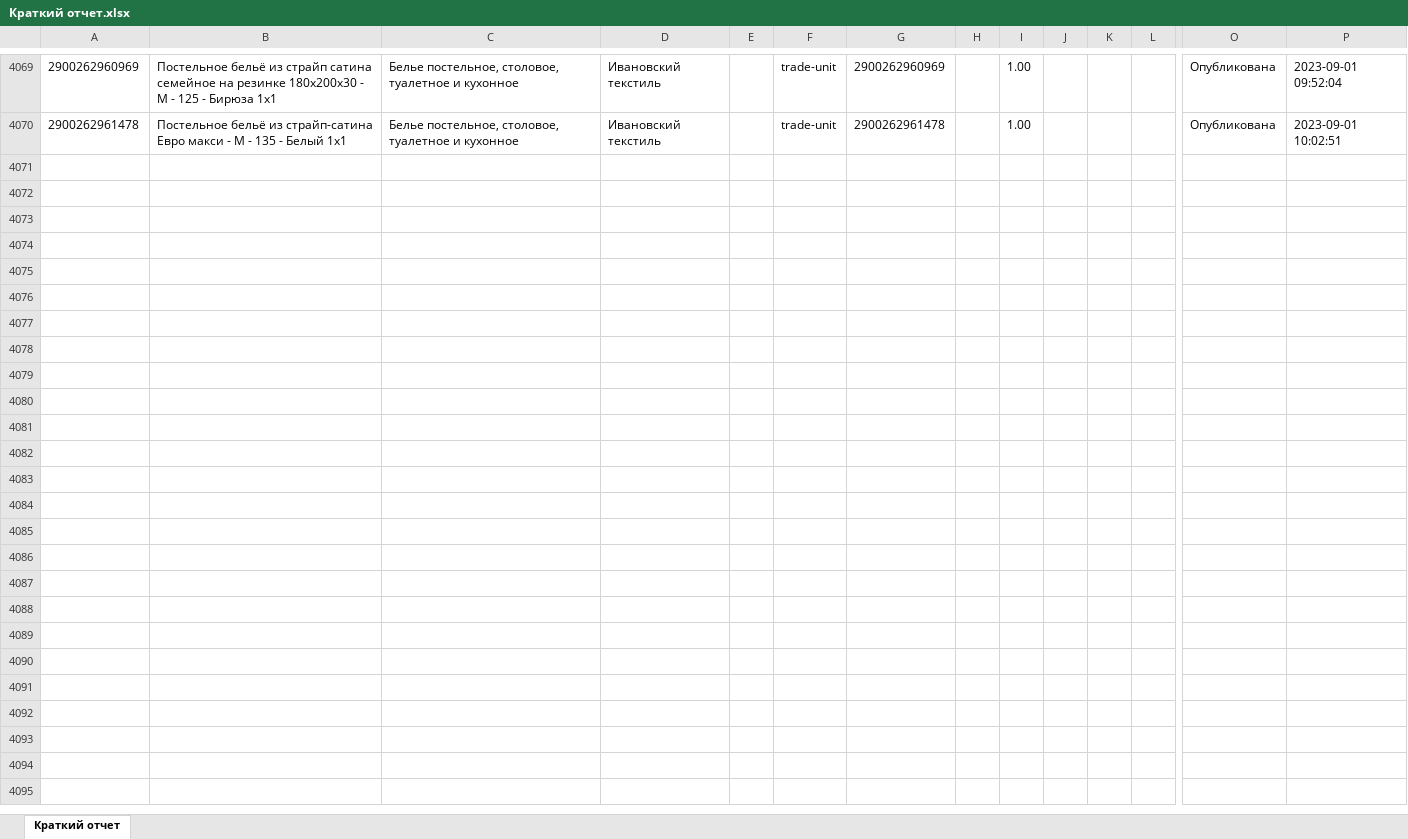
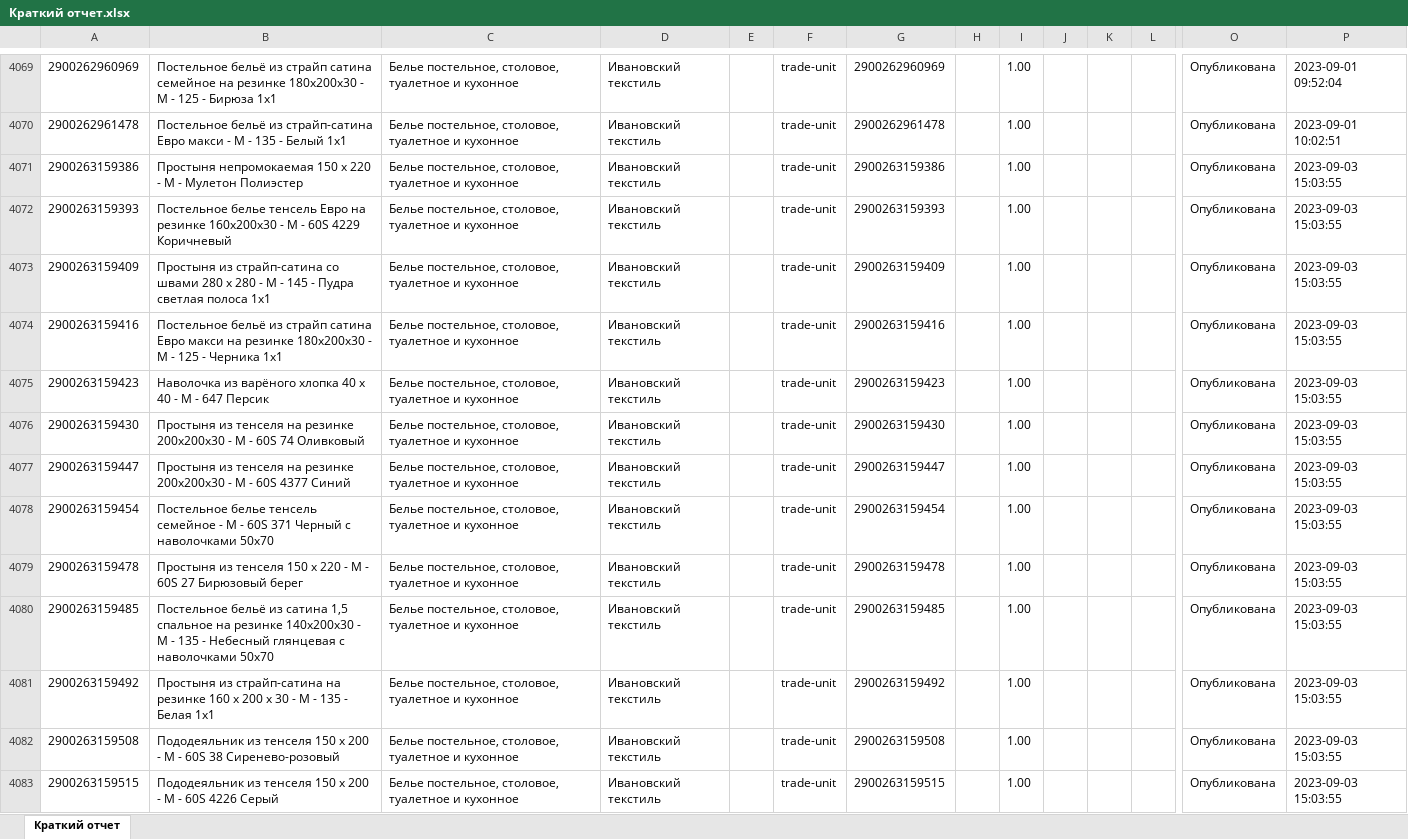
Before and after one commit to isergeich22/Honest_Sign, an Excel workbook: public/Краткий отчет.xlsx, sheet Краткий отчет, drawn as a sheet; only a part is shown, gaps mark what is left out; values as stored, in another font and other column widths than the file's, no borders; rows hold the shown columns only; the diff covers the shown part only; the diff names each change by its address in the sheet, - before the commit and + after, or states it on an @@ line.

```diff
--- a/public/Краткий отчет.xlsx (sheet Краткий отчет)
+++ b/public/Краткий отчет.xlsx (sheet Краткий отчет)
+row 4071: 2900263159386 | Простыня непромокаемая 150 х 220 - М - Мулетон Полиэстер | Белье постельное, столовое, туалетное и кухонное | Ивановский текстиль |  | trade-unit | 2900263159386 |  | 1.00 |  |  |  | Опубликована | 2023-09-03 15:03:55
+row 4072: 2900263159393 | Постельное белье тенсель Евро на резинке 160х200х30 - М - 60S 4229 Коричневый | Белье постельное, столовое, туалетное и кухонное | Ивановский текстиль |  | trade-unit | 2900263159393 |  | 1.00 |  |  |  | Опубликована | 2023-09-03 15:03:55
+row 4073: 2900263159409 | Простыня из страйп-сатина со швами 280 х 280 - М - 145 - Пудра светлая полоса 1х1 | Белье постельное, столовое, туалетное и кухонное | Ивановский текстиль |  | trade-unit | 2900263159409 |  | 1.00 |  |  |  | Опубликована | 2023-09-03 15:03:55
+row 4074: 2900263159416 | Постельное бельё из страйп сатина Евро макси на резинке 180х200х30 - М - 125 - Черника 1х1 | Белье постельное, столовое, туалетное и кухонное | Ивановский текстиль |  | trade-unit | 2900263159416 |  | 1.00 |  |  |  | Опубликована | 2023-09-03 15:03:55
+row 4075: 2900263159423 | Наволочка из варёного хлопка 40 х 40 - М - 647 Персик | Белье постельное, столовое, туалетное и кухонное | Ивановский текстиль |  | trade-unit | 2900263159423 |  | 1.00 |  |  |  | Опубликована | 2023-09-03 15:03:55
+row 4076: 2900263159430 | Простыня из тенселя на резинке 200х200х30 - М - 60S 74 Оливковый | Белье постельное, столовое, туалетное и кухонное | Ивановский текстиль |  | trade-unit | 2900263159430 |  | 1.00 |  |  |  | Опубликована | 2023-09-03 15:03:55
+row 4077: 2900263159447 | Простыня из тенселя на резинке 200х200х30 - М - 60S 4377 Синий | Белье постельное, столовое, туалетное и кухонное | Ивановский текстиль |  | trade-unit | 2900263159447 |  | 1.00 |  |  |  | Опубликована | 2023-09-03 15:03:55
+row 4078: 2900263159454 | Постельное белье тенсель семейное - М - 60S 371 Черный с наволочками 50х70 | Белье постельное, столовое, туалетное и кухонное | Ивановский текстиль |  | trade-unit | 2900263159454 |  | 1.00 |  |  |  | Опубликована | 2023-09-03 15:03:55
+row 4079: 2900263159478 | Простыня из тенселя 150 х 220 - М - 60S 27 Бирюзовый берег | Белье постельное, столовое, туалетное и кухонное | Ивановский текстиль |  | trade-unit | 2900263159478 |  | 1.00 |  |  |  | Опубликована | 2023-09-03 15:03:55
+row 4080: 2900263159485 | Постельное бельё из сатина 1,5 спальное на резинке 140х200х30 - М - 135 - Небесный глянцевая с наволочками 50х70 | Белье постельное, столовое, туалетное и кухонное | Ивановский текстиль |  | trade-unit | 2900263159485 |  | 1.00 |  |  |  | Опубликована | 2023-09-03 15:03:55
+row 4081: 2900263159492 | Простыня из страйп-сатина на резинке 160 х 200 х 30 - М - 135 - Белая 1х1 | Белье постельное, столовое, туалетное и кухонное | Ивановский текстиль |  | trade-unit | 2900263159492 |  | 1.00 |  |  |  | Опубликована | 2023-09-03 15:03:55
+row 4082: 2900263159508 | Пододеяльник из тенселя 150 х 200 - М - 60S 38 Сиренево-розовый | Белье постельное, столовое, туалетное и кухонное | Ивановский текстиль |  | trade-unit | 2900263159508 |  | 1.00 |  |  |  | Опубликована | 2023-09-03 15:03:55
+row 4083: 2900263159515 | Пододеяльник из тенселя 150 х 200 - М - 60S 4226 Серый | Белье постельное, столовое, туалетное и кухонное | Ивановский текстиль |  | trade-unit | 2900263159515 |  | 1.00 |  |  |  | Опубликована | 2023-09-03 15:03:55
```
Also changed, not shown: 12 added rows elsewhere in this sheet, public/wildberries/new.xlsx, 4 other files.
